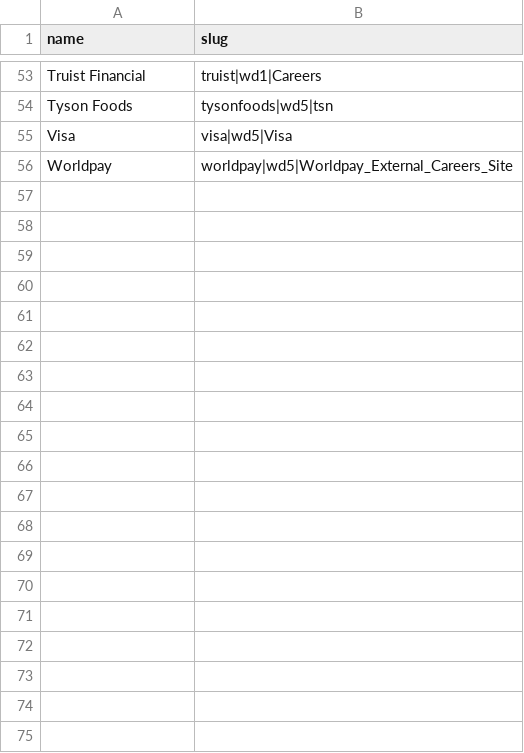
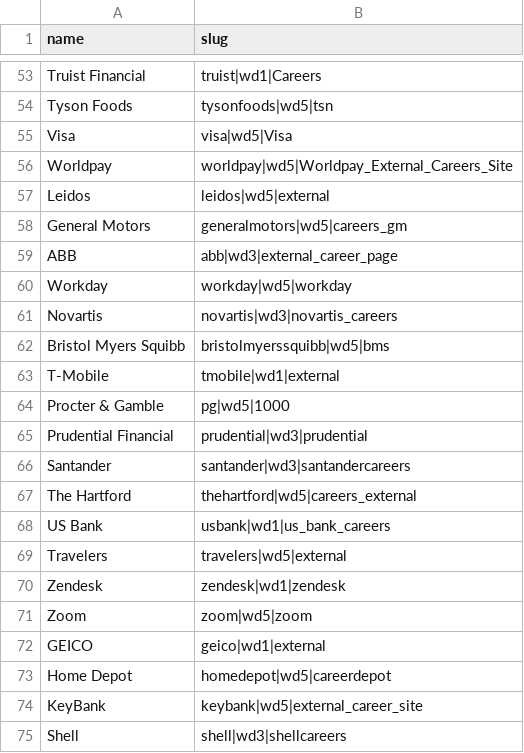
Before and after one commit to abhishektuteja01/ApplYourself, a CSV file: data/universe/workday.csv, drawn as a sheet; only a part is shown, gaps mark what is left out; the diff covers the shown part only.

Commit message:
apply: fix Ashby checkbox/date field misclassification, thread job_source into how-heard resolution, expand workday board list
A lone Ashby checkbox with no toggle buttons now resolves to kind
checkbox instead of the API's reported select, and Date-typed fields
resolve to today's date rather than a Tier B text default that
react-datepicker silently clears on blur.

```diff
--- a/data/universe/workday.csv
+++ b/data/universe/workday.csv
@@ -56 +56,20 @@ Visa,visa|wd5|Visa
 Worldpay,worldpay|wd5|Worldpay_External_Careers_Site
+Leidos,leidos|wd5|external
+General Motors,generalmotors|wd5|careers_gm
+ABB,abb|wd3|external_career_page
+Workday,workday|wd5|workday
+Novartis,novartis|wd3|novartis_careers
+Bristol Myers Squibb,bristolmyerssquibb|wd5|bms
+T-Mobile,tmobile|wd1|external
+Procter & Gamble,pg|wd5|1000
+Prudential Financial,prudential|wd3|prudential
+Santander,santander|wd3|santandercareers
+The Hartford,thehartford|wd5|careers_external
+US Bank,usbank|wd1|us_bank_careers
+Travelers,travelers|wd5|external
+Zendesk,zendesk|wd1|zendesk
+Zoom,zoom|wd5|zoom
+GEICO,geico|wd1|external
+Home Depot,homedepot|wd5|careerdepot
+KeyBank,keybank|wd5|external_career_site
+Shell,shell|wd3|shellcareers
```
Also changed, not shown: 19 added rows elsewhere in this file, 9 other files.
